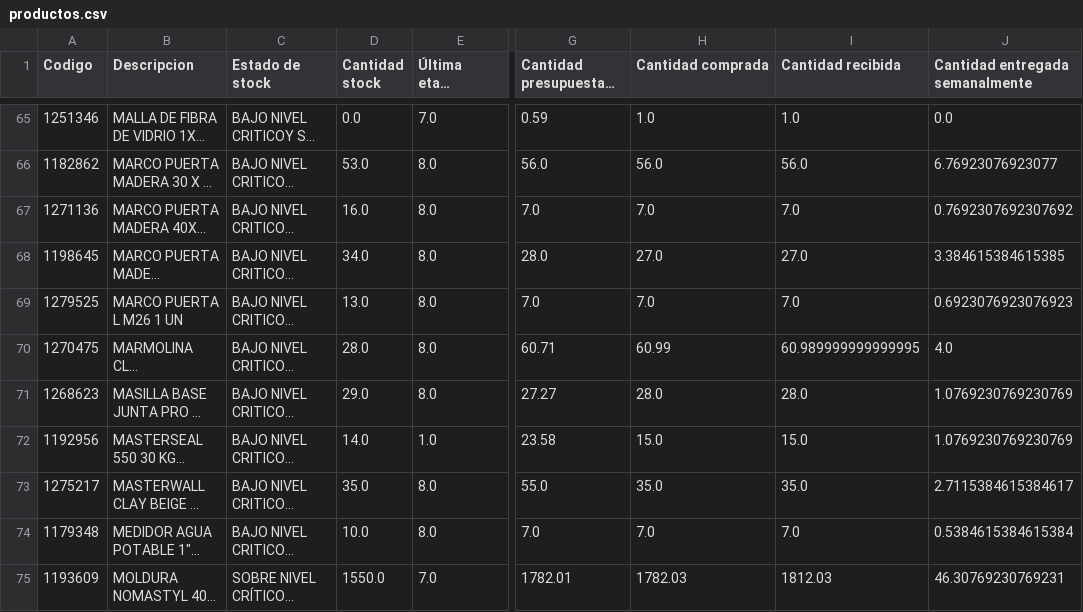
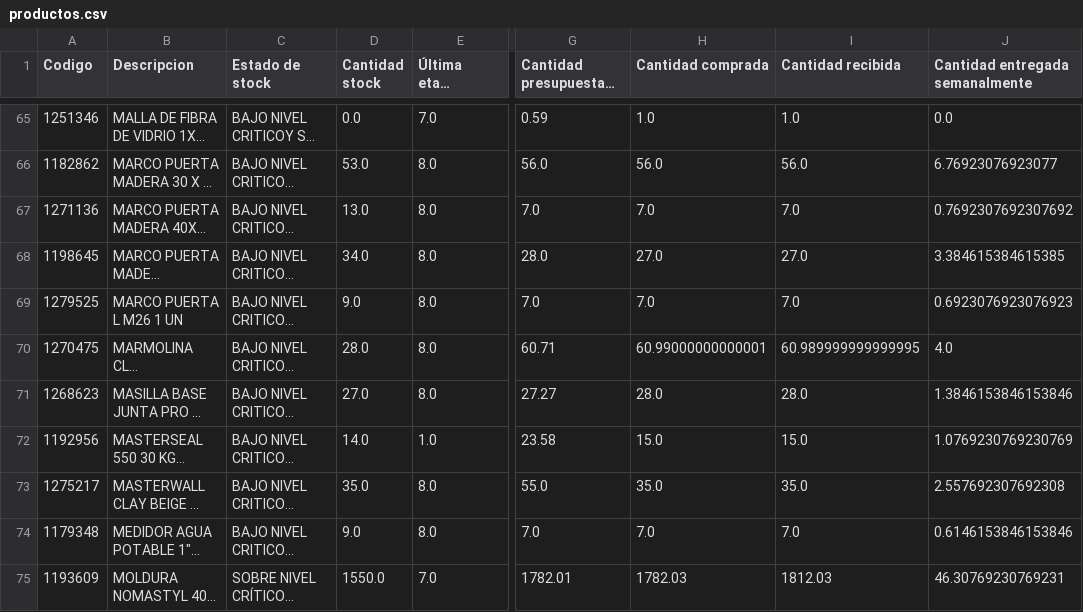
Before and after one commit to vsanma97/BRISAS-DE-MACHALI, a CSV file: productos.csv, drawn as a sheet; only a part is shown, gaps mark what is left out; long unchanged cells end in …; the diff covers the shown part only; the diff names each change by its address in the sheet, - before the commit and + after, or states it on an @@ line.

```diff
--- a/productos.csv
+++ b/productos.csv
-D67 (Cantidad stock): 16.0
+D67 (Cantidad stock): 13.0
-D69 (Cantidad stock): 13.0
+D69 (Cantidad stock): 9.0
-H70 (Cantidad comprada): 60.99
+H70 (Cantidad comprada): 60.99000000000001
-D71 (Cantidad stock): 29.0
+D71 (Cantidad stock): 27.0
-J71 (Cantidad entregada semanalmente): 1.0769230769230769
+J71 (Cantidad entregada semanalmente): 1.3846153846153846
-J73 (Cantidad entregada semanalmente): 2.7115384615384617
+J73 (Cantidad entregada semanalmente): 2.557692307692308
-D74 (Cantidad stock): 10.0
+D74 (Cantidad stock): 9.0
-J74 (Cantidad entregada semanalmente): 0.5384615384615384
+J74 (Cantidad entregada semanalmente): 0.6146153846153846
```
Also changed, not shown: 64 edited cells elsewhere in this file.
